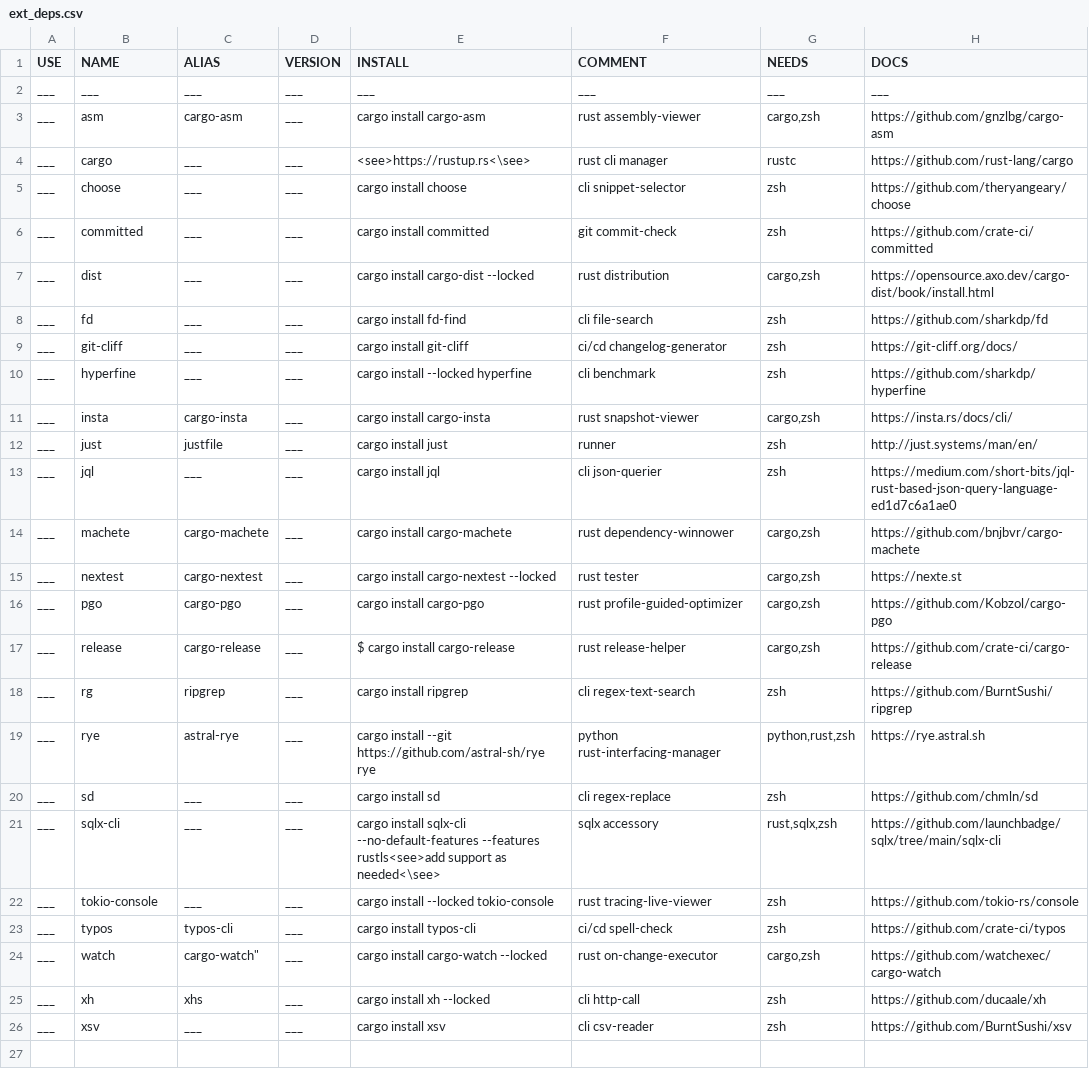
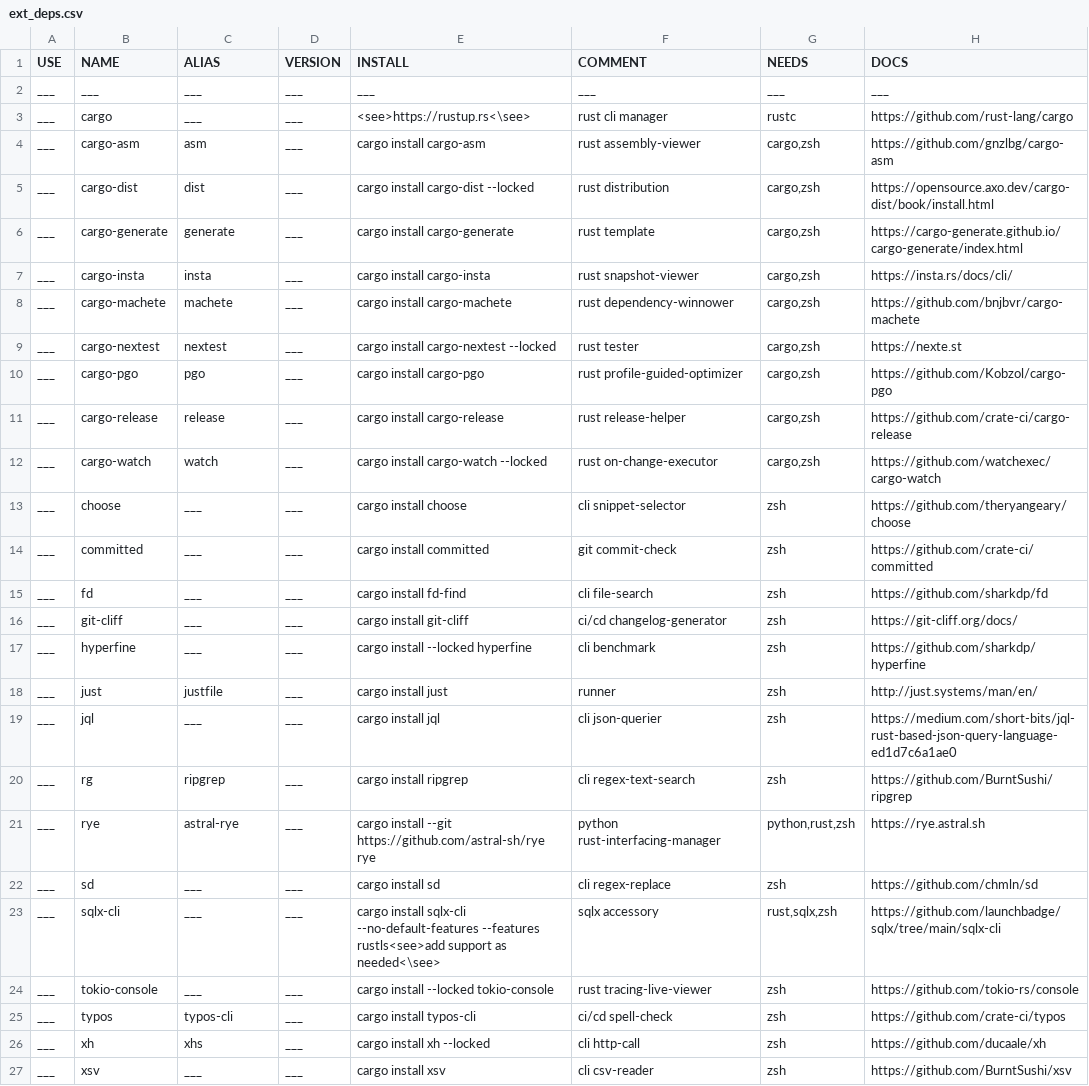
Before and after one commit to dream-dasher/template-workspace, a CSV file: ext_deps.csv, drawn as a sheet; removed rows and columns are numbered as before the commit, all else as after; the diff names each change by its address in the sheet, - before the commit and + after, or states it on an @@ line.

Commit message:
chore(config): deps arrangement

```diff
--- a/ext_deps.csv
+++ b/ext_deps.csv
-row 3: ___ | asm | cargo-asm | ___ | cargo install cargo-asm | rust assembly-viewer | cargo,zsh | https://github.com/gnzlbg/cargo-asm
+row 4: ___ | cargo-asm | asm | ___ | cargo install cargo-asm | rust assembly-viewer | cargo,zsh | https://github.com/gnzlbg/cargo-asm
+row 5: ___ | cargo-dist | dist | ___ | cargo install cargo-dist --locked | rust distribution | cargo,zsh | https://opensource.axo.dev/cargo-dist/book/install.html
+row 6: ___ | cargo-generate | generate | ___ | cargo install cargo-generate | rust template | cargo,zsh | https://cargo-generate.github.io/cargo-generate/index.html
+row 7: ___ | cargo-insta | insta | ___ | cargo install cargo-insta | rust snapshot-viewer | cargo,zsh | https://insta.rs/docs/cli/
+row 8: ___ | cargo-machete | machete | ___ | cargo install cargo-machete | rust dependency-winnower | cargo,zsh | https://github.com/bnjbvr/cargo-machete
+row 9: ___ | cargo-nextest | nextest | ___ | cargo install cargo-nextest --locked | rust tester | cargo,zsh | https://nexte.st
+row 10: ___ | cargo-pgo | pgo | ___ | cargo install cargo-pgo | rust profile-guided-optimizer | cargo,zsh | https://github.com/Kobzol/cargo-pgo
+row 11: ___ | cargo-release | release | ___ | cargo install cargo-release | rust release-helper | cargo,zsh | https://github.com/crate-ci/cargo-release
+row 12: ___ | cargo-watch | watch | ___ | cargo install cargo-watch --locked | rust on-change-executor | cargo,zsh | https://github.com/watchexec/cargo-watch
-row 7: ___ | dist | ___ | ___ | cargo install cargo-dist --locked | rust distribution | cargo,zsh | https://opensource.axo.dev/cargo-dist/book/install.html
-row 11: ___ | insta | cargo-insta | ___ | cargo install cargo-insta | rust snapshot-viewer | cargo,zsh | https://insta.rs/docs/cli/
-row 14: ___ | machete | cargo-machete | ___ | cargo install cargo-machete | rust dependency-winnower | cargo,zsh | https://github.com/bnjbvr/cargo-machete
-row 15: ___ | nextest | cargo-nextest | ___ | cargo install cargo-nextest --locked | rust tester | cargo,zsh | https://nexte.st
-row 16: ___ | pgo | cargo-pgo | ___ | cargo install cargo-pgo | rust profile-guided-optimizer | cargo,zsh | https://github.com/Kobzol/cargo-pgo
-row 17: ___ | release | cargo-release | ___ | $ cargo install cargo-release | rust release-helper | cargo,zsh | https://github.com/crate-ci/cargo-release
-row 24: ___ | watch | cargo-watch" | ___ | cargo install cargo-watch --locked | rust on-change-executor | cargo,zsh | https://github.com/watchexec/cargo-watch
```
